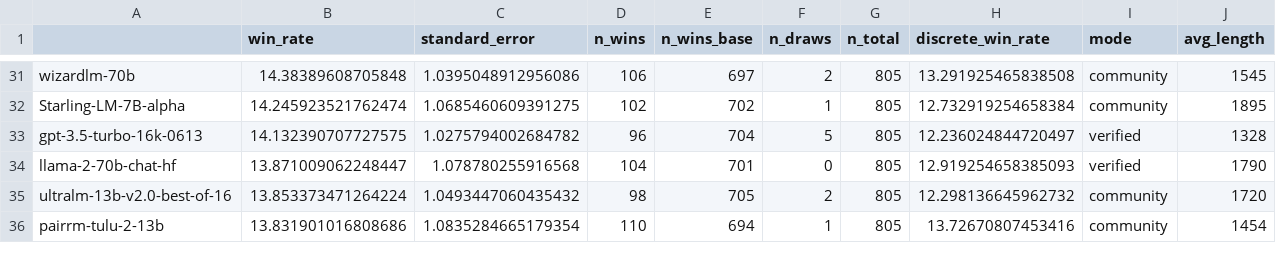
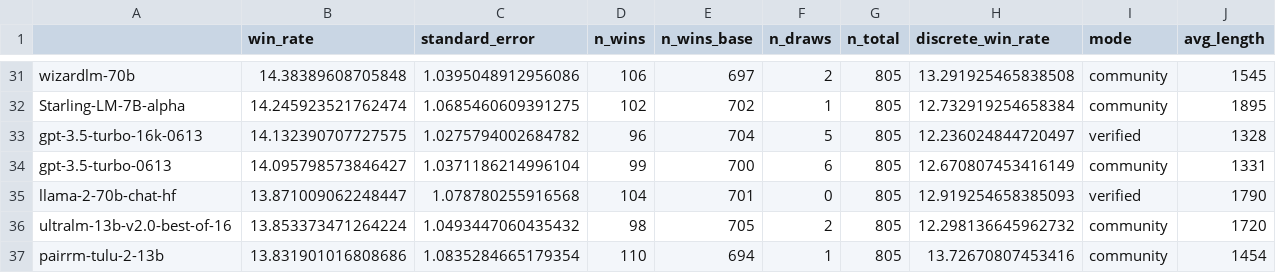
Before and after one commit to tatsu-lab/alpaca_eval, a CSV file: src/alpaca_eval/leaderboards/data_AlpacaEval_2/weighted_alpaca_eval_gpt4_turbo_leaderboard.csv, drawn as a sheet; only a part is shown, gaps mark what is left out; the diff names each change by its address in the sheet, - before the commit and + after, or states it on an @@ line.

Commit message:
[DATA] add gpt-3.5-turbo-0613

```diff
--- a/src/alpaca_eval/leaderboards/data_AlpacaEval_2/weighted_alpaca_eval_gpt4_turbo_leaderboard.csv
+++ b/src/alpaca_eval/leaderboards/data_AlpacaEval_2/weighted_alpaca_eval_gpt4_turbo_leaderboard.csv
+row 34: gpt-3.5-turbo-0613 | 14.095798573846427 | 1.0371186214996104 | 99 | 700 | 6 | 805 | 12.670807453416149 | community | 1331
```
Also changed, not shown: 4 other files.
